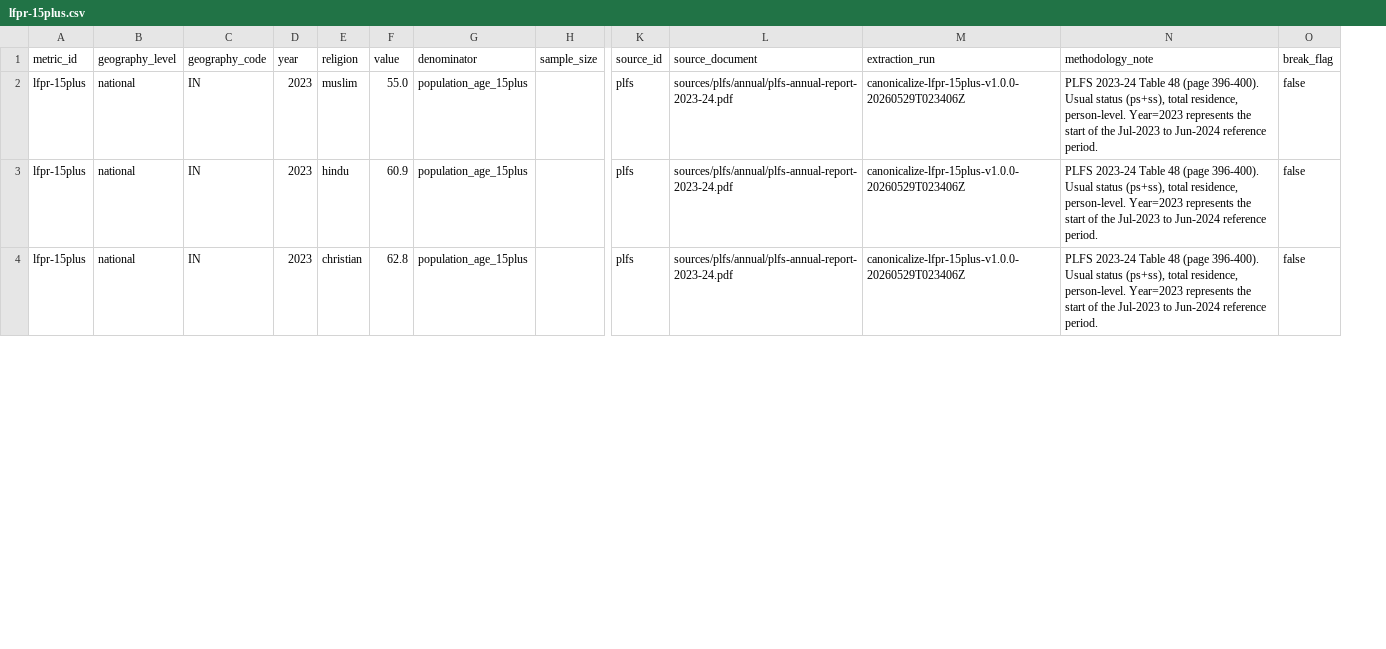
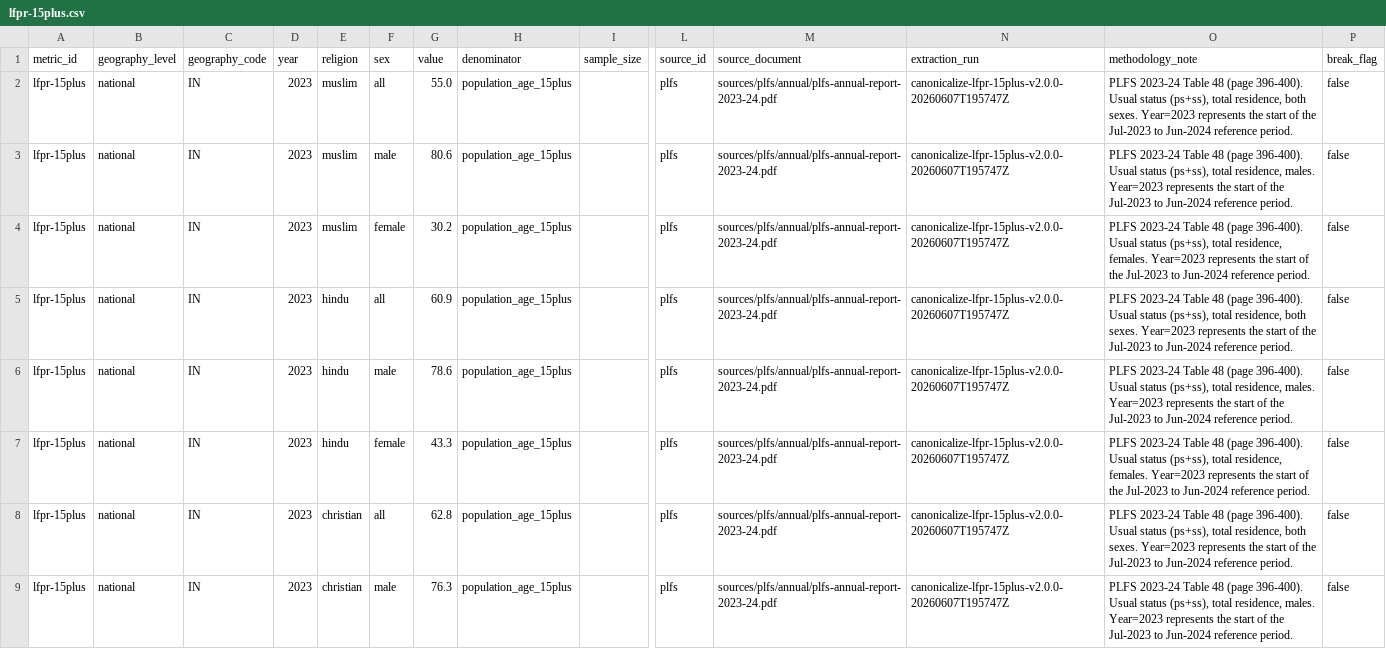
Before and after one commit to iqbash1/indian-muslims-dashboard, a CSV file: canonical/lfpr-15plus.csv, drawn as a sheet; only a part is shown, gaps mark what is left out; addresses are those after the commit; rows hold the shown columns only; the diff covers the shown part only; the diff names each change by its address in the sheet, - before the commit and + after, or states it on an @@ line.

```diff
--- a/canonical/lfpr-15plus.csv
+++ b/canonical/lfpr-15plus.csv
+column F (sex), row 2: all; row 5: all; row 8: all
-N2 (extraction_run): canonicalize-lfpr-15plus-v1.0.0-20260529T023406Z
+N2 (extraction_run): canonicalize-lfpr-15plus-v2.0.0-20260607T195747Z
-O2 (methodology_note): …total residence, person-level. Year=2023 represents…
+O2 (methodology_note): …total residence, both sexes. Year=2023 represents…
+row 3: lfpr-15plus | national | IN | 2023 | muslim | male | 80.6 | population_age_15plus |  | plfs | sources/plfs/annual/plfs-annual-report-2023-24.pdf | canonicalize-lfpr-15plus-v2.0.0-20260607T195747Z | PLFS 2023-24 Table 48 (page 396-400). Usual status (ps+ss), total residence, males. Year=2023 represents the start of the Jul-2023 to Jun-2024 reference period. | false
+row 4: lfpr-15plus | national | IN | 2023 | muslim | female | 30.2 | population_age_15plus |  | plfs | sources/plfs/annual/plfs-annual-report-2023-24.pdf | canonicalize-lfpr-15plus-v2.0.0-20260607T195747Z | PLFS 2023-24 Table 48 (page 396-400). Usual status (ps+ss), total residence, females. Year=2023 represents the start of the Jul-2023 to Jun-2024 reference period. | false
-N5 (extraction_run): canonicalize-lfpr-15plus-v1.0.0-20260529T023406Z
+N5 (extraction_run): canonicalize-lfpr-15plus-v2.0.0-20260607T195747Z
-O5 (methodology_note): …total residence, person-level. Year=2023 represents…
+O5 (methodology_note): …total residence, both sexes. Year=2023 represents…
+row 6: lfpr-15plus | national | IN | 2023 | hindu | male | 78.6 | population_age_15plus |  | plfs | sources/plfs/annual/plfs-annual-report-2023-24.pdf | canonicalize-lfpr-15plus-v2.0.0-20260607T195747Z | PLFS 2023-24 Table 48 (page 396-400). Usual status (ps+ss), total residence, males. Year=2023 represents the start of the Jul-2023 to Jun-2024 reference period. | false
+row 7: lfpr-15plus | national | IN | 2023 | hindu | female | 43.3 | population_age_15plus |  | plfs | sources/plfs/annual/plfs-annual-report-2023-24.pdf | canonicalize-lfpr-15plus-v2.0.0-20260607T195747Z | PLFS 2023-24 Table 48 (page 396-400). Usual status (ps+ss), total residence, females. Year=2023 represents the start of the Jul-2023 to Jun-2024 reference period. | false
-N8 (extraction_run): canonicalize-lfpr-15plus-v1.0.0-20260529T023406Z
+N8 (extraction_run): canonicalize-lfpr-15plus-v2.0.0-20260607T195747Z
-O8 (methodology_note): …total residence, person-level. Year=2023 represents…
+O8 (methodology_note): …total residence, both sexes. Year=2023 represents…
+row 9: lfpr-15plus | national | IN | 2023 | christian | male | 76.3 | population_age_15plus |  | plfs | sources/plfs/annual/plfs-annual-report-2023-24.pdf | canonicalize-lfpr-15plus-v2.0.0-20260607T195747Z | PLFS 2023-24 Table 48 (page 396-400). Usual status (ps+ss), total residence, males. Year=2023 represents the start of the Jul-2023 to Jun-2024 reference period. | false
```
Also changed, not shown: 5 added rows and 4 edited cells elsewhere in this file, docs/canonical/lfpr-15plus.csv, 1 other file.
